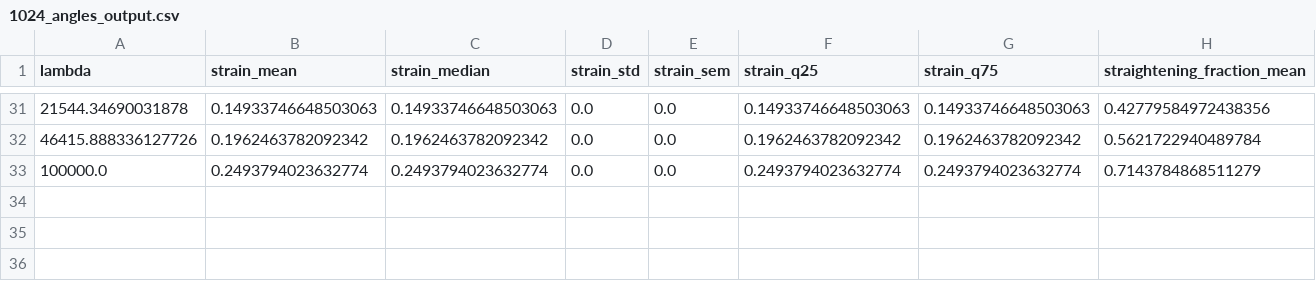
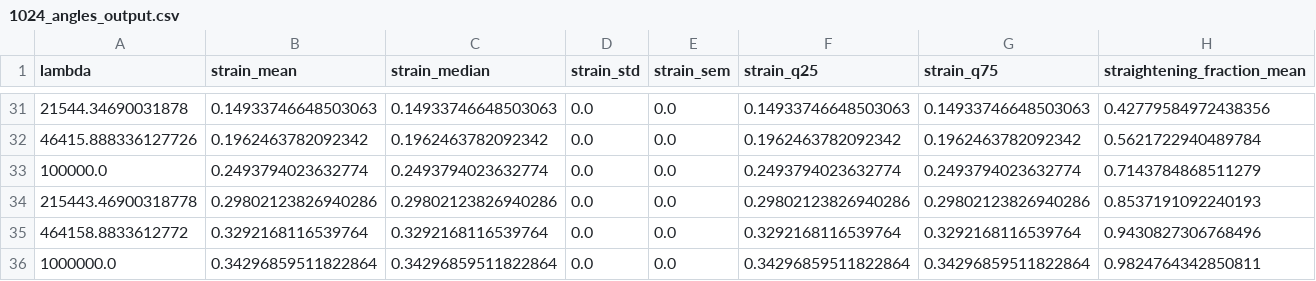
Before and after one commit to Poss9368/Fractal_network, a CSV file: src/nlevel/results_fire/1024_angles_output.csv, drawn as a sheet; only a part is shown, gaps mark what is left out; rows hold the shown columns only; the diff names each change by its address in the sheet, - before the commit and + after, or states it on an @@ line.

```diff
--- a/src/nlevel/results_fire/1024_angles_output.csv
+++ b/src/nlevel/results_fire/1024_angles_output.csv
+row 34: 215443.46900318778 | 0.29802123826940286 | 0.29802123826940286 | 0.0 | 0.0 | 0.29802123826940286 | 0.29802123826940286 | 0.8537191092240193
+row 35: 464158.8833612772 | 0.3292168116539764 | 0.3292168116539764 | 0.0 | 0.0 | 0.3292168116539764 | 0.3292168116539764 | 0.9430827306768496
+row 36: 1000000.0 | 0.34296859511822864 | 0.34296859511822864 | 0.0 | 0.0 | 0.34296859511822864 | 0.34296859511822864 | 0.9824764342850811
```
Also changed, not shown: src/nlevel/results_fire/16384_angles_output.csv, src/nlevel/results_fire/16_angles_output.csv, 13 other files.
